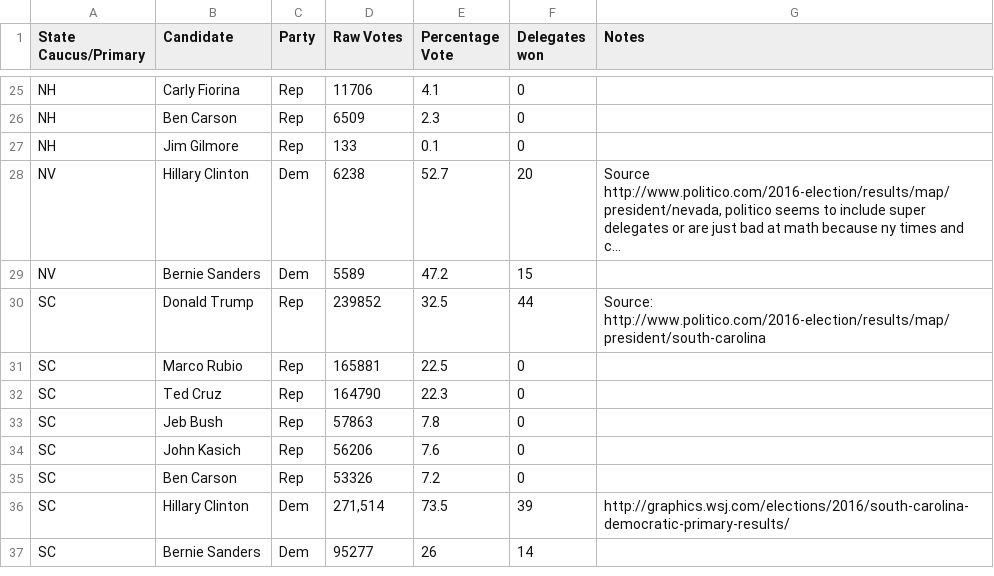
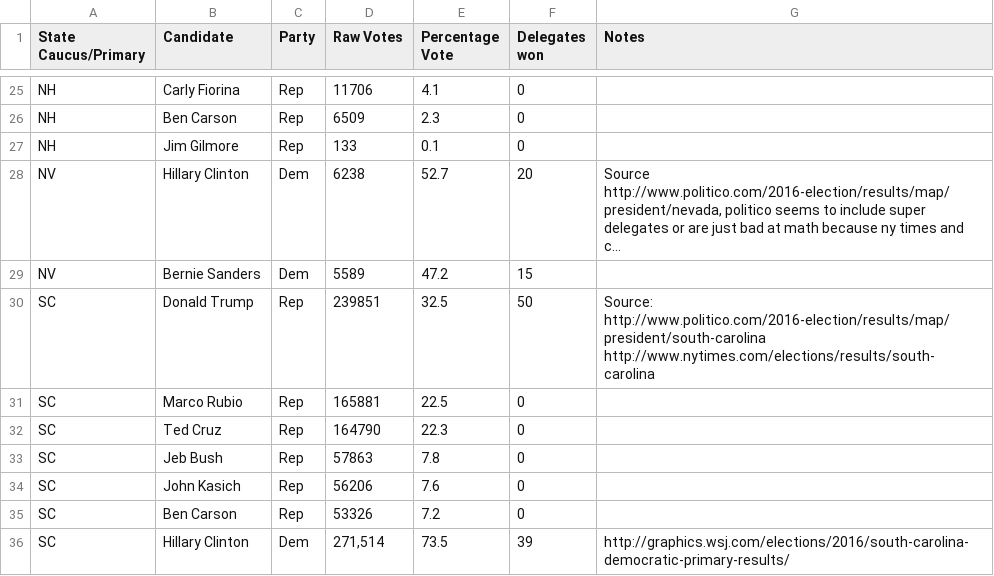
Before and after one commit to EdgeCaseBerg/Election2016, a CSV file: data/primaries.csv, drawn as a sheet; only a part is shown, gaps mark what is left out; the shorter side is filled out with more unchanged rows; long unchanged cells end in …; the diff names each change by its address in the sheet, - before the commit and + after, or states it on an @@ line.

Commit message:
Fix SC republican delegate count.
Apparently there were 6 more hiding somewhere?

```diff
--- a/data/primaries.csv
+++ b/data/primaries.csv
-D30 (Raw Votes): 239852
+D30 (Raw Votes): 239851
-F30 (Delegates won): 44
+F30 (Delegates won): 50
-G30 (Notes): Source: http://www.politico.com/2016-election/results/map/president/south-carolina
+G30 (Notes): Source: http://www.politico.com/2016-election/results/map/president/south-carolina http://www.nytimes.com/elections/results/south-carolina
```
